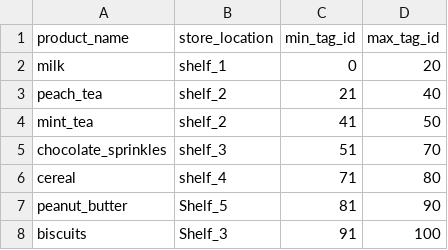
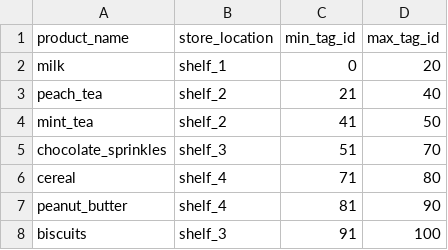
Before and after one commit to HAJEKEL/cor_mdp_ahold, a CSV file: order_package/data/products.csv, drawn as a sheet.

Commit message:
Created an order interface for the customer to make an order

```diff
--- a/order_package/data/products.csv
+++ b/order_package/data/products.csv
@@ -6,3 +6,3 @@ chocolate_sprinkles,shelf_3,51,70
 cereal,shelf_4,71,80
-peanut_butter,Shelf_5,81,90
-biscuits,Shelf_3,91,100
+peanut_butter,shelf_4,81,90
+biscuits,shelf_3,91,100
```
Also changed, not shown: 4 other files.
